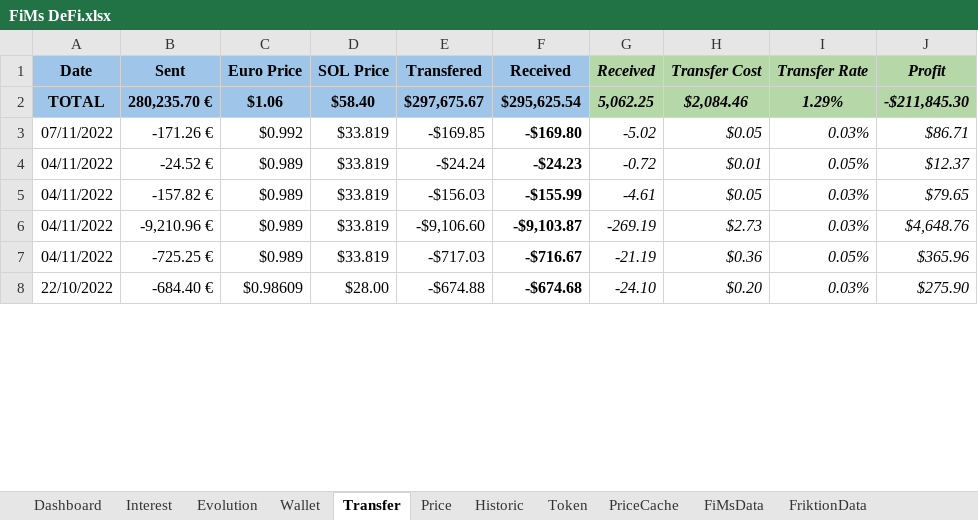
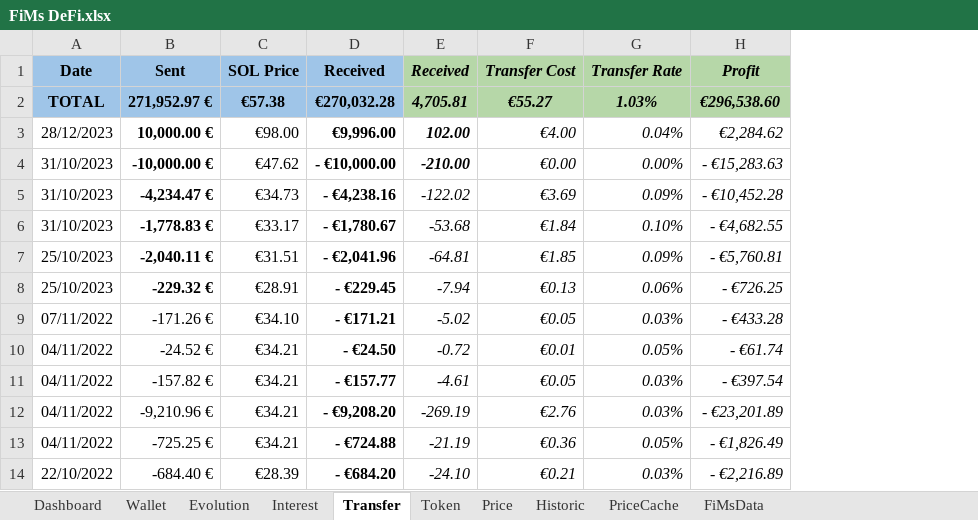
Before and after one commit to flodef/FiMs, an Excel workbook: Data/FiMs DeFi.xlsx, sheet Transfer, drawn as a sheet; only a part is shown; values as stored, in another font and other column widths than the file's, no borders; charts and pictures and conditional formats not drawn; removed rows and columns are numbered as before the commit, all else as after; the diff covers the shown part only; the diff names each change by its address in the sheet, - before the commit and + after, or states it on an @@ line.

Commit message:
chore: update data

```diff
--- a/Data/FiMs DeFi.xlsx (sheet Transfer)
+++ b/Data/FiMs DeFi.xlsx (sheet Transfer)
-sheet tab: FriktionData
@@ sheet tab order changed: Dashboard | Wallet | Evolution | Interest | Transfer | Token | Price | Historic | PriceCache | FiMsData @@
-column C (Euro Price), rows 3-8: $0.992 | $0.989 | $0.989 | $0.989 | $0.989 | $0.98609
-column E (Transfered), rows 3-8: -$169.85 | -$24.24 | -$156.03 | -$9,106.60 | -$717.03 | -$674.88
-row 2: TOTAL | 280,235.70 € | $1.06 | $58.40 | $297,675.67 | $295,625.54 | 5,062.25 | $2,084.46 | 1.29% | -$211,845.30
+row 2: TOTAL | 271,952.97 € | €57.38 | €270,032.28 | 4,705.81 | €55.27 | 1.03% | €296,538.60
+row 3: 28/12/2023 | 10,000.00 € | €98.00 | €9,996.00 | 102.00 | €4.00 | 0.04% | €2,284.62
+row 4: 31/10/2023 | -10,000.00 € | €47.62 | - €10,000.00 | -210.00 | €0.00 | 0.00% | - €15,283.63
+row 5: 31/10/2023 | -4,234.47 € | €34.73 | - €4,238.16 | -122.02 | €3.69 | 0.09% | - €10,452.28
+row 6: 31/10/2023 | -1,778.83 € | €33.17 | - €1,780.67 | -53.68 | €1.84 | 0.10% | - €4,682.55
+row 7: 25/10/2023 | -2,040.11 € | €31.51 | - €2,041.96 | -64.81 | €1.85 | 0.09% | - €5,760.81
+row 8: 25/10/2023 | -229.32 € | €28.91 | - €229.45 | -7.94 | €0.13 | 0.06% | - €726.25
-C9 (SOL Price): $33.819
+C9 (SOL Price): €34.10
-D9 (Received): -$169.80
+D9 (Received): - €171.21
-F9 (Transfer Cost): $0.05
+F9 (Transfer Cost): €0.05
-H9 (Profit): $86.71
+H9 (Profit): - €433.28
-C10:C13 (SOL Price): $33.819
+C10:C13 (SOL Price): €34.21
-D10 (Received): -$24.23
+D10 (Received): - €24.50
-F10 (Transfer Cost): $0.01
+F10 (Transfer Cost): €0.01
-H10 (Profit): $12.37
+H10 (Profit): - €61.74
-D11 (Received): -$155.99
+D11 (Received): - €157.77
-F11 (Transfer Cost): $0.05
+F11 (Transfer Cost): €0.05
-H11 (Profit): $79.65
+H11 (Profit): - €397.54
-D12 (Received): -$9,103.87
+D12 (Received): - €9,208.20
-F12 (Transfer Cost): $2.73
+F12 (Transfer Cost): €2.76
-H12 (Profit): $4,648.76
+H12 (Profit): - €23,201.89
-D13 (Received): -$716.67
+D13 (Received): - €724.88
-F13 (Transfer Cost): $0.36
+F13 (Transfer Cost): €0.36
-H13 (Profit): $365.96
+H13 (Profit): - €1,826.49
-C14 (SOL Price): $28.00
+C14 (SOL Price): €28.39
-D14 (Received): -$674.68
+D14 (Received): - €684.20
-F14 (Transfer Cost): $0.20
+F14 (Transfer Cost): €0.21
-H14 (Profit): $275.90
+H14 (Profit): - €2,216.89
```
Also changed, not shown: 173 edited cells elsewhere in this sheet, sheet Evolution, sheet Price, sheet Wallet, sheet Historic, sheet Token, sheet Interest, 3 more sheets, formulas that keep their value, charts or pictures, Data/FiMs Associate.xlsx, Data/FiMs TradFi.xlsx, 1 other file.
